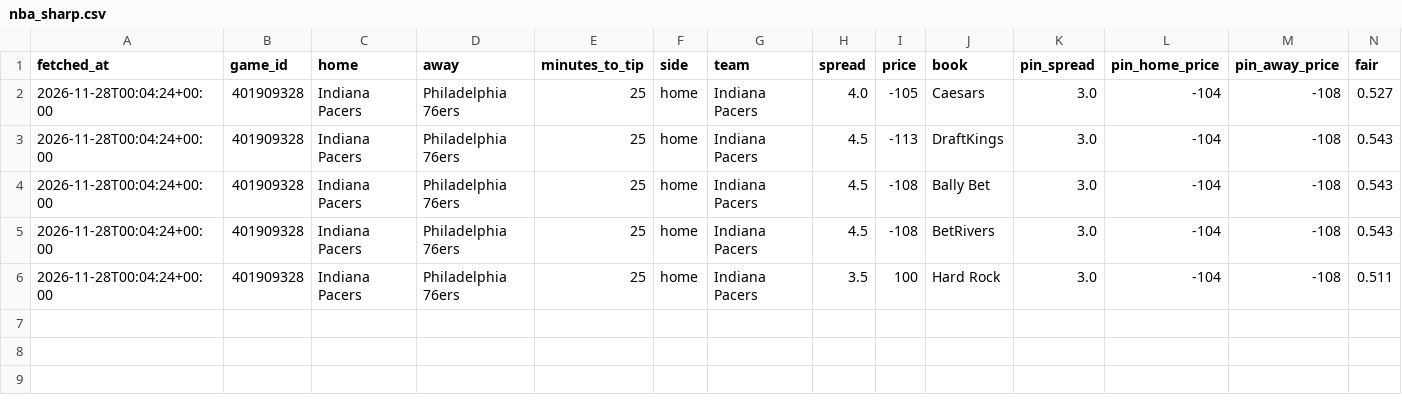
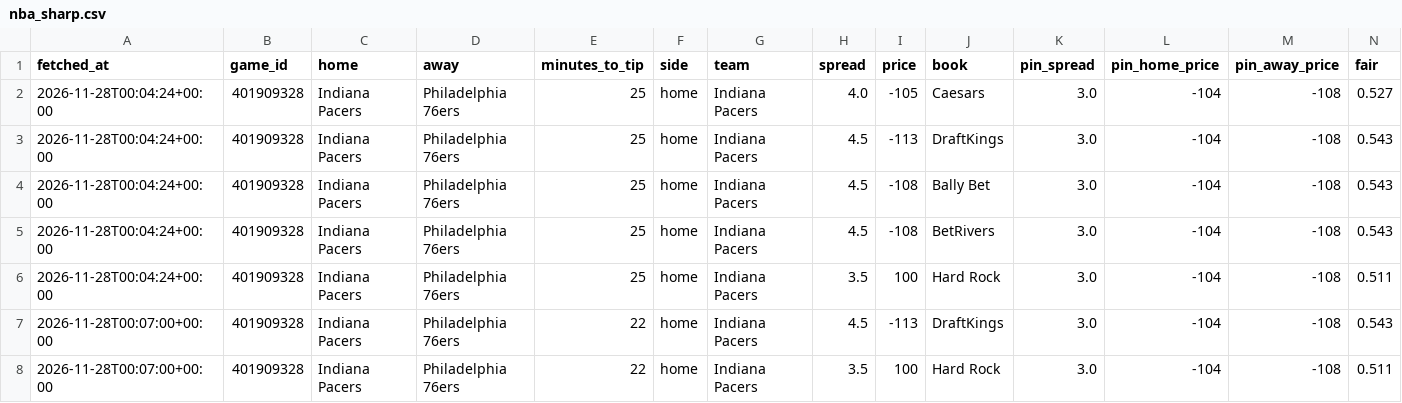
Before and after one commit to rhyman7/bb-value-board, a CSV file: docs/lines/nba_sharp.csv, drawn as a sheet; only a part is shown; rows hold the shown columns only; the diff names each change by its address in the sheet, - before the commit and + after, or states it on an @@ line.

```diff
--- a/docs/lines/nba_sharp.csv
+++ b/docs/lines/nba_sharp.csv
+row 7: 2026-11-28T00:07:00+00:00 | 401909328 | Indiana Pacers | Philadelphia 76ers | 22 | home | Indiana Pacers | 4.5 | -113 | DraftKings | 3.0 | -104 | -108 | 0.543
+row 8: 2026-11-28T00:07:00+00:00 | 401909328 | Indiana Pacers | Philadelphia 76ers | 22 | home | Indiana Pacers | 3.5 | 100 | Hard Rock | 3.0 | -104 | -108 | 0.511
```
Also changed, not shown: docs/lines/nba_pretip.csv, 1 other file.
